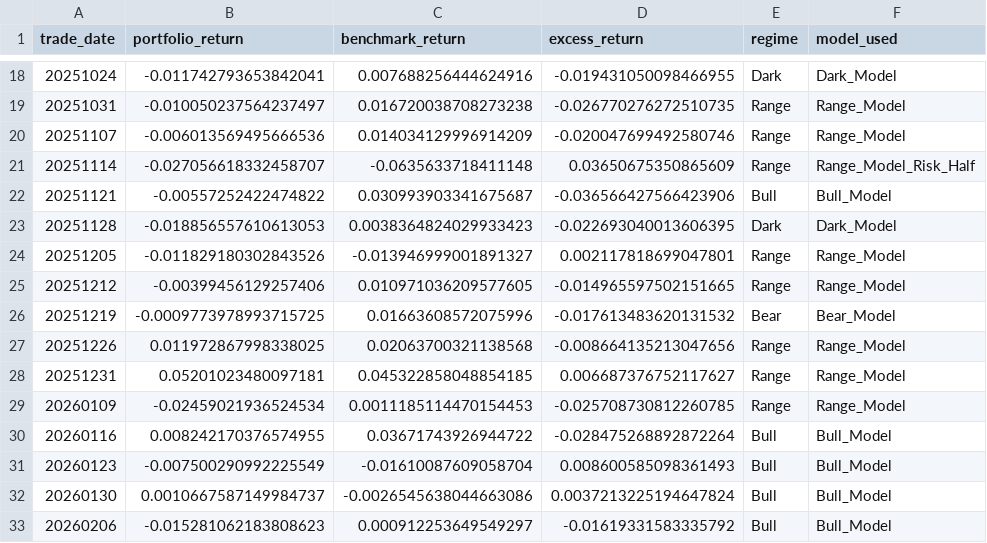
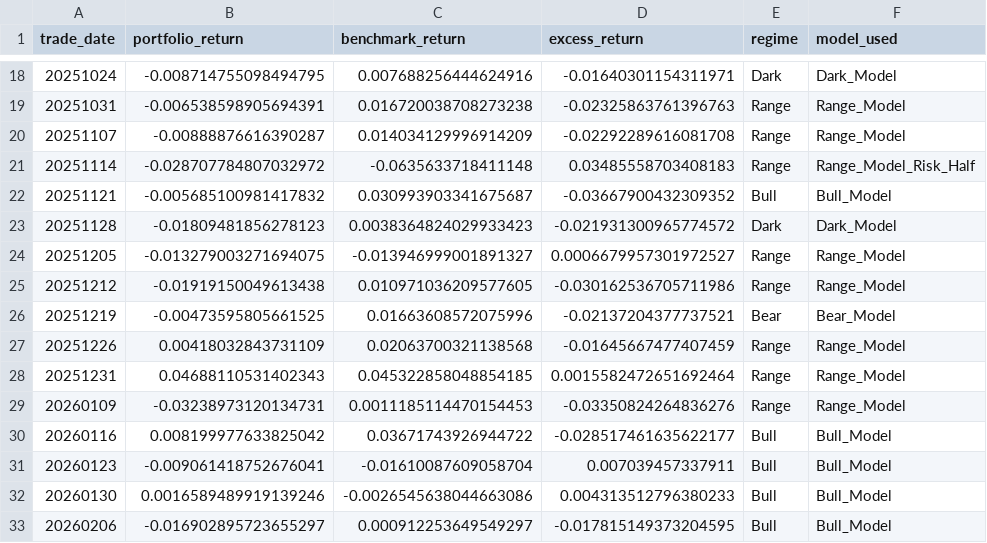
Before and after one commit to 41601836/my_Stock, a CSV file: backtest_results_v2.csv, drawn as a sheet; only a part is shown, gaps mark what is left out; the diff covers the shown part only.

```diff
--- a/backtest_results_v2.csv
+++ b/backtest_results_v2.csv
@@ -18,16 +18,16 @@ trade_date,portfolio_return,benchmark_return,excess_return,regime,model_used
-20251024,-0.011742793653842041,0.007688256444624916,-0.019431050098466955,Dark,Dark_Model
-20251031,-0.010050237564237497,0.016720038708273238,-0.026770276272510735,Range,Range_Model
-20251107,-0.006013569495666536,0.014034129996914209,-0.020047699492580746,Range,Range_Model
-20251114,-0.027056618332458707,-0.0635633718411148,0.03650675350865609,Range,Range_Model_Risk_Half
-20251121,-0.00557252422474822,0.030993903341675687,-0.036566427566423906,Bull,Bull_Model
-20251128,-0.018856557610613053,0.0038364824029933423,-0.022693040013606395,Dark,Dark_Model
-20251205,-0.011829180302843526,-0.013946999001891327,0.002117818699047801,Range,Range_Model
-20251212,-0.00399456129257406,0.010971036209577605,-0.014965597502151665,Range,Range_Model
-20251219,-0.0009773978993715725,0.01663608572075996,-0.017613483620131532,Bear,Bear_Model
-20251226,0.011972867998338025,0.02063700321138568,-0.008664135213047656,Range,Range_Model
-20251231,0.05201023480097181,0.045322858048854185,0.006687376752117627,Range,Range_Model
-20260109,-0.02459021936524534,0.0011185114470154453,-0.025708730812260785,Range,Range_Model
-20260116,0.008242170376574955,0.03671743926944722,-0.028475268892872264,Bull,Bull_Model
-20260123,-0.007500290992225549,-0.01610087609058704,0.008600585098361493,Bull,Bull_Model
-20260130,0.0010667587149984737,-0.0026545638044663086,0.0037213225194647824,Bull,Bull_Model
-20260206,-0.015281062183808623,0.000912253649549297,-0.01619331583335792,Bull,Bull_Model
+20251024,-0.008714755098494795,0.007688256444624916,-0.01640301154311971,Dark,Dark_Model
+20251031,-0.006538598905694391,0.016720038708273238,-0.02325863761396763,Range,Range_Model
+20251107,-0.00888876616390287,0.014034129996914209,-0.02292289616081708,Range,Range_Model
+20251114,-0.028707784807032972,-0.0635633718411148,0.03485558703408183,Range,Range_Model_Risk_Half
+20251121,-0.005685100981417832,0.030993903341675687,-0.03667900432309352,Bull,Bull_Model
+20251128,-0.01809481856278123,0.0038364824029933423,-0.021931300965774572,Dark,Dark_Model
+20251205,-0.013279003271694075,-0.013946999001891327,0.0006679957301972527,Range,Range_Model
+20251212,-0.01919150049613438,0.010971036209577605,-0.030162536705711986,Range,Range_Model
+20251219,-0.00473595805661525,0.01663608572075996,-0.02137204377737521,Bear,Bear_Model
+20251226,0.00418032843731109,0.02063700321138568,-0.01645667477407459,Range,Range_Model
+20251231,0.04688110531402343,0.045322858048854185,0.0015582472651692464,Range,Range_Model
+20260109,-0.03238973120134731,0.0011185114470154453,-0.03350824264836276,Range,Range_Model
+20260116,0.008199977633825042,0.03671743926944722,-0.028517461635622177,Bull,Bull_Model
+20260123,-0.009061418752676041,-0.01610087609058704,0.007039457337911,Bull,Bull_Model
+20260130,0.0016589489919139246,-0.0026545638044663086,0.004313512796380233,Bull,Bull_Model
+20260206,-0.016902895723655297,0.000912253649549297,-0.017815149373204595,Bull,Bull_Model
```
Also changed, not shown: 62 edited cells elsewhere in this file, 18 other files.
